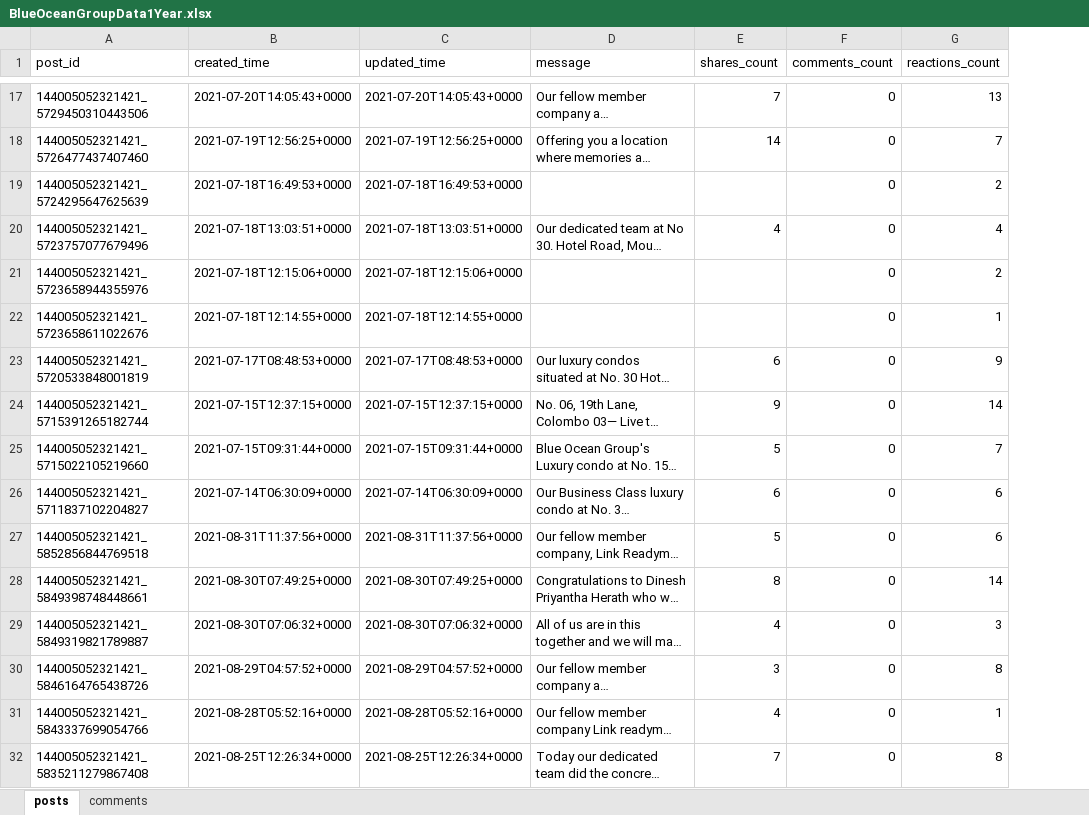
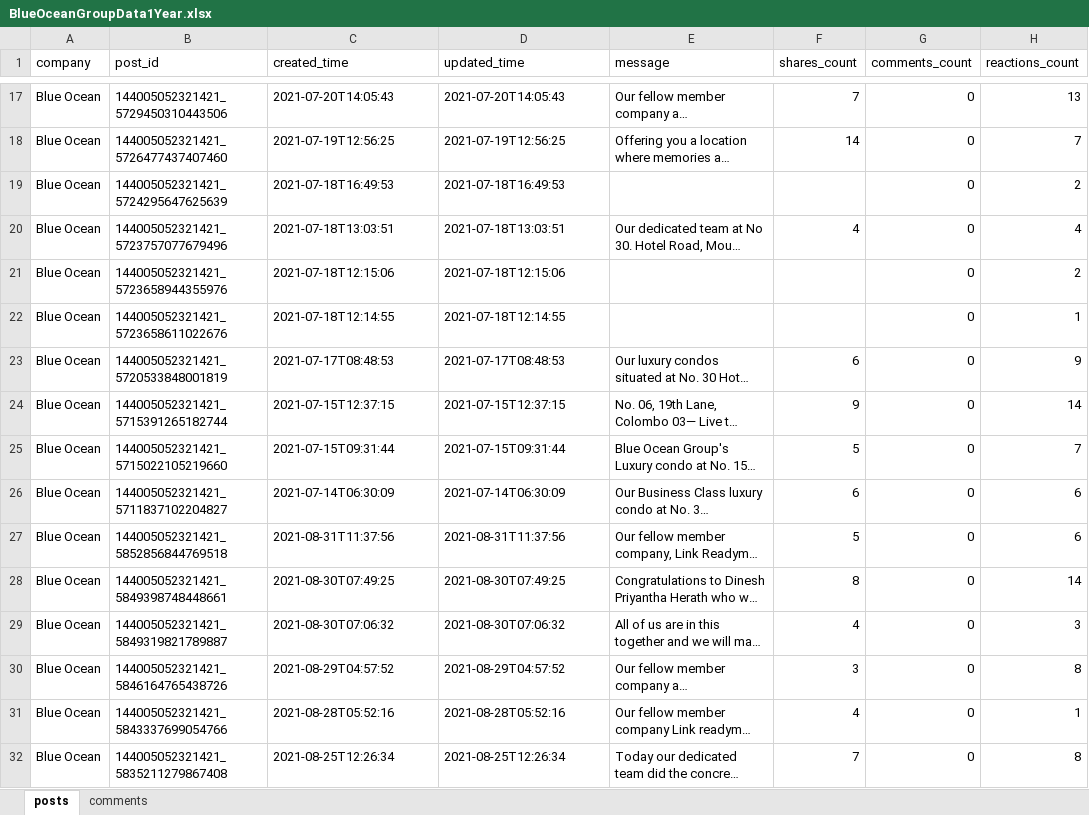
Before and after one commit to kelumKP/CIS7029, an Excel workbook: facebook_data/1yeardata/BlueOceanGroup﻿Data1Year.xlsx, sheet posts, drawn as a sheet; only a part is shown, gaps mark what is left out; long unchanged cells end in …; values as stored, in another font and other column widths than the file's, no borders; addresses are those after the commit; the diff covers the shown part only; the diff names each change by its address in the sheet, - before the commit and + after, or states it on an @@ line.

```diff
--- a/facebook_data/1yeardata/BlueOceanGroup﻿Data1Year.xlsx (sheet posts)
+++ b/facebook_data/1yeardata/BlueOceanGroup﻿Data1Year.xlsx (sheet posts)
+column A (company), rows 17-32: all Blue Ocean
-C17 (created_time): 2021-07-20T14:05:43+0000
+C17 (created_time): 2021-07-20T14:05:43
-D17 (updated_time): 2021-07-20T14:05:43+0000
+D17 (updated_time): 2021-07-20T14:05:43
-C18 (created_time): 2021-07-19T12:56:25+0000
+C18 (created_time): 2021-07-19T12:56:25
-D18 (updated_time): 2021-07-19T12:56:25+0000
+D18 (updated_time): 2021-07-19T12:56:25
-C19 (created_time): 2021-07-18T16:49:53+0000
+C19 (created_time): 2021-07-18T16:49:53
-D19 (updated_time): 2021-07-18T16:49:53+0000
+D19 (updated_time): 2021-07-18T16:49:53
-C20 (created_time): 2021-07-18T13:03:51+0000
+C20 (created_time): 2021-07-18T13:03:51
-D20 (updated_time): 2021-07-18T13:03:51+0000
+D20 (updated_time): 2021-07-18T13:03:51
-C21 (created_time): 2021-07-18T12:15:06+0000
+C21 (created_time): 2021-07-18T12:15:06
-D21 (updated_time): 2021-07-18T12:15:06+0000
+D21 (updated_time): 2021-07-18T12:15:06
-C22 (created_time): 2021-07-18T12:14:55+0000
+C22 (created_time): 2021-07-18T12:14:55
-D22 (updated_time): 2021-07-18T12:14:55+0000
+D22 (updated_time): 2021-07-18T12:14:55
-C23 (created_time): 2021-07-17T08:48:53+0000
+C23 (created_time): 2021-07-17T08:48:53
-D23 (updated_time): 2021-07-17T08:48:53+0000
+D23 (updated_time): 2021-07-17T08:48:53
-C24 (created_time): 2021-07-15T12:37:15+0000
+C24 (created_time): 2021-07-15T12:37:15
-D24 (updated_time): 2021-07-15T12:37:15+0000
+D24 (updated_time): 2021-07-15T12:37:15
-C25 (created_time): 2021-07-15T09:31:44+0000
+C25 (created_time): 2021-07-15T09:31:44
-D25 (updated_time): 2021-07-15T09:31:44+0000
+D25 (updated_time): 2021-07-15T09:31:44
-C26 (created_time): 2021-07-14T06:30:09+0000
+C26 (created_time): 2021-07-14T06:30:09
-D26 (updated_time): 2021-07-14T06:30:09+0000
+D26 (updated_time): 2021-07-14T06:30:09
-C27 (created_time): 2021-08-31T11:37:56+0000
+C27 (created_time): 2021-08-31T11:37:56
-D27 (updated_time): 2021-08-31T11:37:56+0000
+D27 (updated_time): 2021-08-31T11:37:56
-C28 (created_time): 2021-08-30T07:49:25+0000
+C28 (created_time): 2021-08-30T07:49:25
-D28 (updated_time): 2021-08-30T07:49:25+0000
+D28 (updated_time): 2021-08-30T07:49:25
-C29 (created_time): 2021-08-30T07:06:32+0000
+C29 (created_time): 2021-08-30T07:06:32
-D29 (updated_time): 2021-08-30T07:06:32+0000
+D29 (updated_time): 2021-08-30T07:06:32
-C30 (created_time): 2021-08-29T04:57:52+0000
+C30 (created_time): 2021-08-29T04:57:52
-D30 (updated_time): 2021-08-29T04:57:52+0000
+D30 (updated_time): 2021-08-29T04:57:52
-C31 (created_time): 2021-08-28T05:52:16+0000
+C31 (created_time): 2021-08-28T05:52:16
-D31 (updated_time): 2021-08-28T05:52:16+0000
+D31 (updated_time): 2021-08-28T05:52:16
-C32 (created_time): 2021-08-25T12:26:34+0000
+C32 (created_time): 2021-08-25T12:26:34
-D32 (updated_time): 2021-08-25T12:26:34+0000
+D32 (updated_time): 2021-08-25T12:26:34
```
Also changed, not shown: 631 edited cells elsewhere in this sheet, facebook_data/1yeardata/CBHLandsData1Year.xlsx, facebook_data/1yeardata/HomeLandsData1Year.xlsx, 7 other files.
